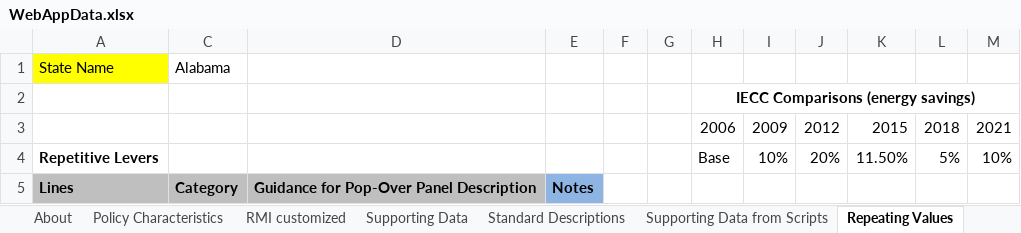
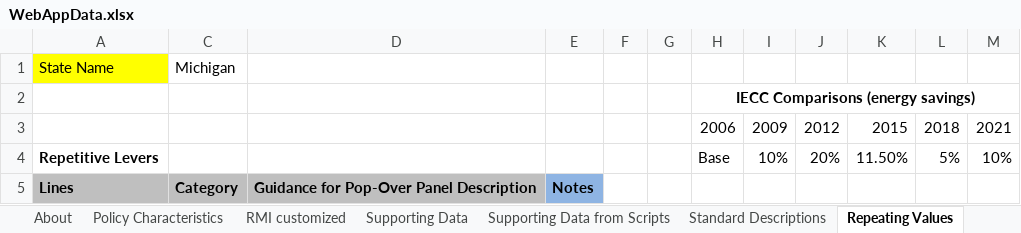
Before and after one commit to EnergyInnovation/eps-michigan, an Excel workbook: WebAppData.xlsx, sheet Repeating Values, drawn as a sheet; only a part is shown; values as stored, in another font and other column widths than the file's, no borders; the diff covers the shown part only; the diff names each change by its address in the sheet, - before the commit and + after, or states it on an @@ line.

```diff
--- a/WebAppData.xlsx (sheet Repeating Values)
+++ b/WebAppData.xlsx (sheet Repeating Values)
@@ sheet tab order changed: About | Policy Characteristics | RMI customized | Supporting Data | Supporting Data from Scripts | Standard Descriptions | Repeating Values @@
-C1: Alabama
+C1: Michigan
```
Also changed, not shown: 1 edited cell elsewhere in this sheet, sheet PolicyLevers, sheet Policy Characteristics, sheet Supporting Data, sheet OutputGraphs, sheet RMI customized, sheet UnitControlCenter, 2 more sheets, formulas that keep their value, 1 other file.
